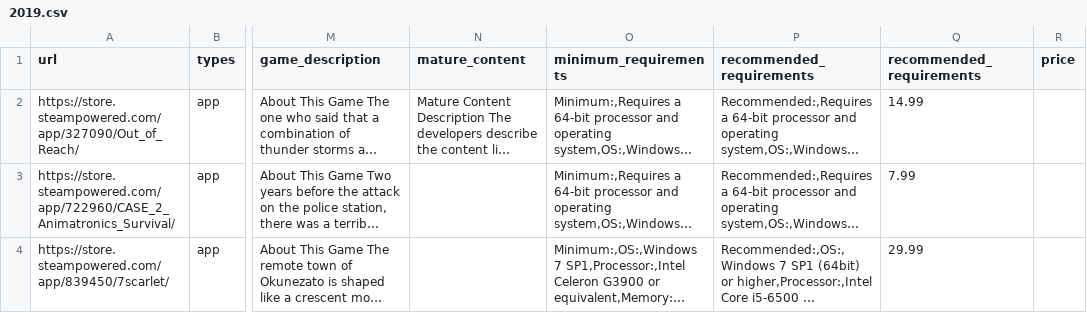
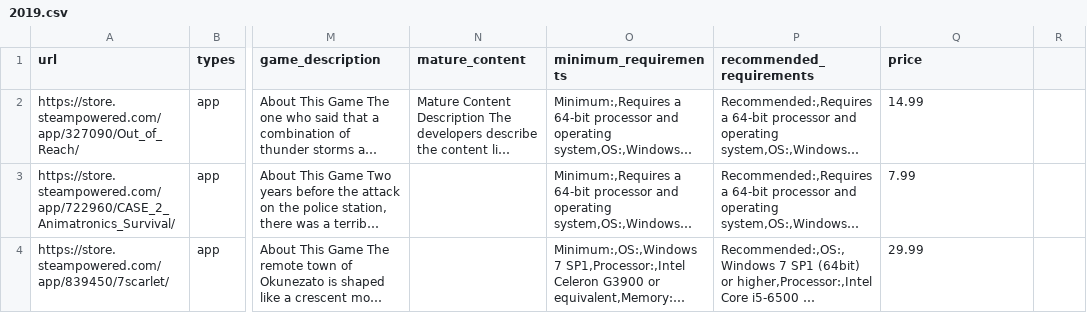
Before and after one commit to memoriahu/cgt370-steamdatasorted, a CSV file: 2019.csv, drawn as a sheet; only a part is shown, gaps mark what is left out; long unchanged cells end in …; the diff names each change by its address in the sheet, - before the commit and + after, or states it on an @@ line.

Commit message:
Update 2019.csv

```diff
--- a/2019.csv
+++ b/2019.csv
-Q1: recommended_requirements
+Q1: price
-R1: price
+R1: (empty)
```
